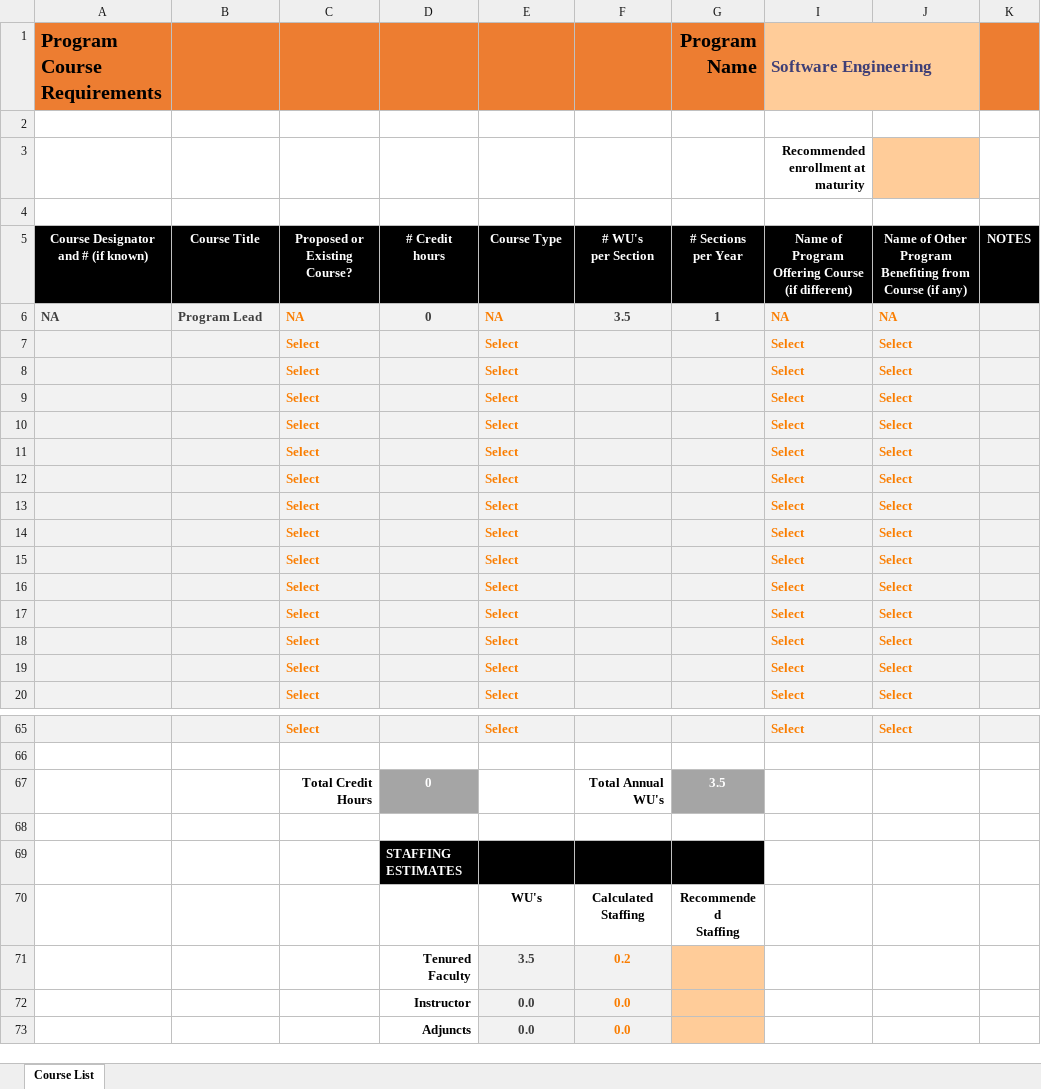
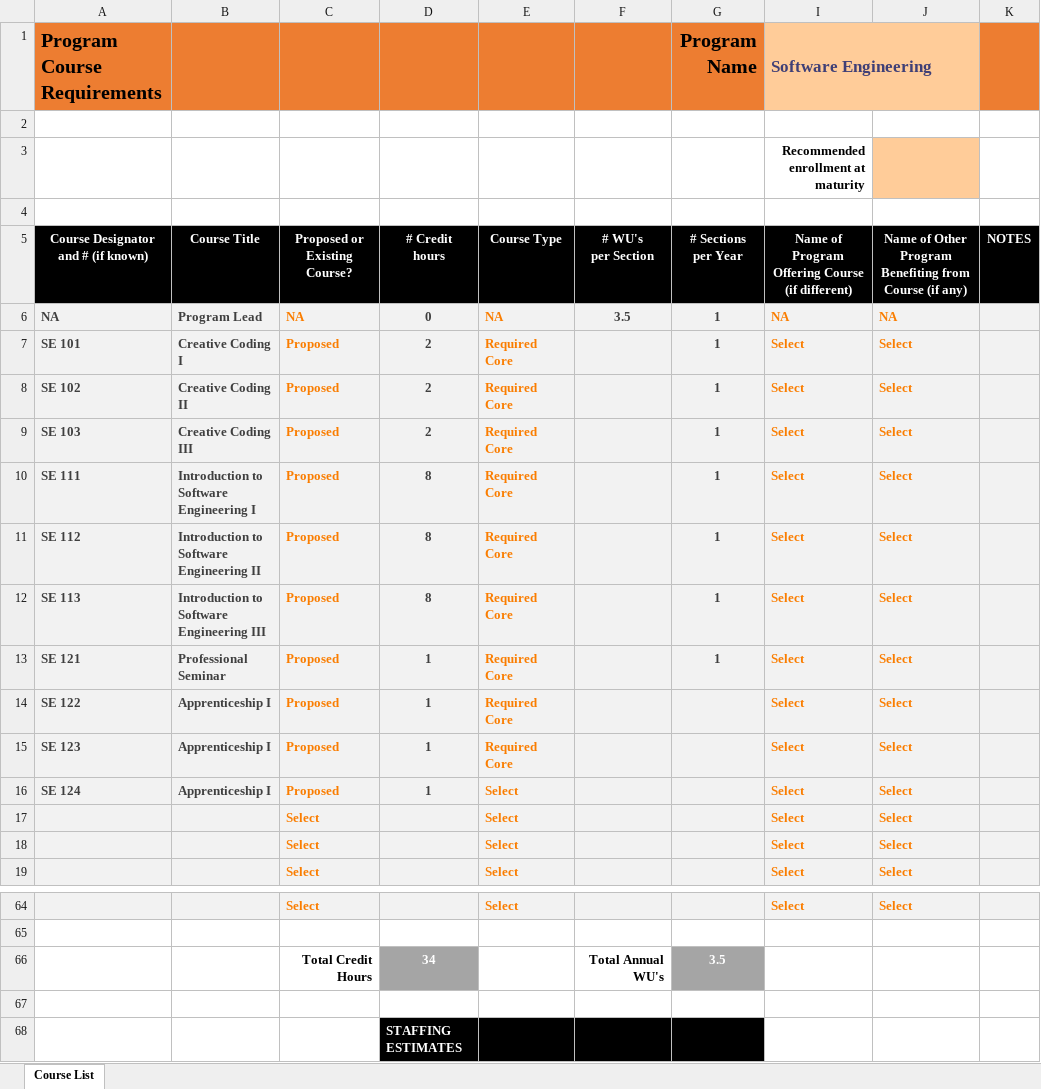
Before and after one commit to osu-cascades/bs-software-engineering, an Excel workbook: assets/Work Units.xlsx, sheet Course List, drawn as a sheet; only a part is shown, gaps mark what is left out; the shorter side is filled out with more unchanged rows; values as stored, in another font and other column widths than the file's, no borders; removed rows and columns are numbered as before the commit, all else as after; the diff names each change by its address in the sheet, - before the commit and + after, or states it on an @@ line.

Commit message:
Add credit hour totals to flow chart. Revise course load to reflect credit hour overage. Add some courses to the Work Units spreadsheet.

```diff
--- a/assets/Work Units.xlsx (sheet Course List)
+++ b/assets/Work Units.xlsx (sheet Course List)
-row 7:  |  | Select |  | Select |  |  | Select | Select
-row 8:  |  | Select |  | Select |  |  | Select | Select
-row 9:  |  | Select |  | Select |  |  | Select | Select
-row 10:  |  | Select |  | Select |  |  | Select | Select
-row 11:  |  | Select |  | Select |  |  | Select | Select
-row 12:  |  | Select |  | Select |  |  | Select | Select
-row 13:  |  | Select |  | Select |  |  | Select | Select
-row 14:  |  | Select |  | Select |  |  | Select | Select
-row 15:  |  | Select |  | Select |  |  | Select | Select
-row 16:  |  | Select |  | Select |  |  | Select | Select
-row 17:  |  | Select |  | Select |  |  | Select | Select
+row 7: SE 101 | Creative Coding I | Proposed | 2 | Required Core |  | 1 | Select | Select
+row 8: SE 102 | Creative Coding II | Proposed | 2 | Required Core |  | 1 | Select | Select
+row 9: SE 103 | Creative Coding III | Proposed | 2 | Required Core |  | 1 | Select | Select
+row 10: SE 111 | Introduction to Software Engineering I | Proposed | 8 | Required Core |  | 1 | Select | Select
+row 11: SE 112 | Introduction to Software Engineering II | Proposed | 8 | Required Core |  | 1 | Select | Select
+row 12: SE 113 | Introduction to Software Engineering III | Proposed | 8 | Required Core |  | 1 | Select | Select
+row 13: SE 121 | Professional Seminar | Proposed | 1 | Required Core |  | 1 | Select | Select
+row 14: SE 122 | Apprenticeship I | Proposed | 1 | Required Core |  |  | Select | Select
+row 15: SE 123 | Apprenticeship I | Proposed | 1 | Required Core |  |  | Select | Select
+row 16: SE 124 | Apprenticeship I | Proposed | 1 | Select |  |  | Select | Select
-D66: 0
+D66: 34
```
Also changed, not shown: formulas that keep their value, 1 other file.
